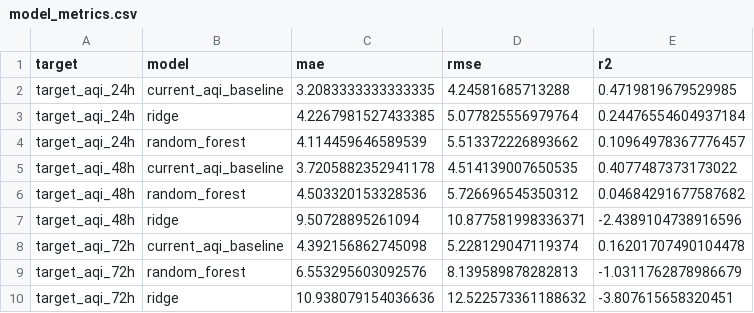
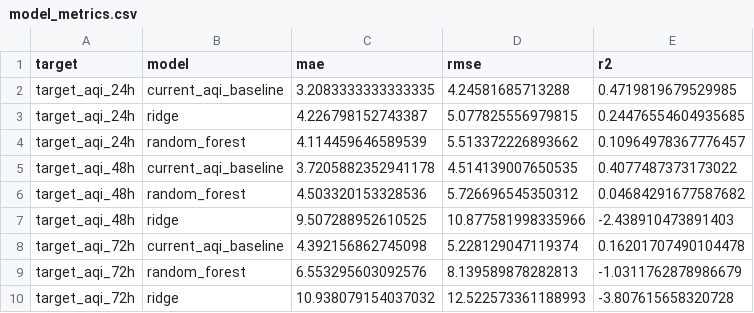
Before and after one commit to khizerrizvi12/Pearls-AQI-Predictor, a CSV file: data/processed/model_metrics.csv, drawn as a sheet.

```diff
--- a/data/processed/model_metrics.csv
+++ b/data/processed/model_metrics.csv
@@ -2,3 +2,3 @@ target,model,mae,rmse,r2
 target_aqi_24h,current_aqi_baseline,3.2083333333333335,4.24581685713288,0.4719819679529985
-target_aqi_24h,ridge,4.2267981527433385,5.077825556979764,0.24476554604937184
+target_aqi_24h,ridge,4.226798152743387,5.077825556979815,0.24476554604935685
 target_aqi_24h,random_forest,4.114459646589539,5.513372226893662,0.10964978367776457
@@ -6,5 +6,5 @@ target_aqi_48h,current_aqi_baseline,3.7205882352941178,4.514139007650535,0.40774
 target_aqi_48h,random_forest,4.503320153328536,5.726696545350312,0.04684291677587682
-target_aqi_48h,ridge,9.50728895261094,10.877581998336371,-2.4389104738916596
+target_aqi_48h,ridge,9.507288952610525,10.877581998335966,-2.438910473891403
 target_aqi_72h,current_aqi_baseline,4.392156862745098,5.228129047119374,0.16201707490104478
 target_aqi_72h,random_forest,6.553295603092576,8.139589878282813,-1.0311762878986679
-target_aqi_72h,ridge,10.938079154036636,12.522573361188632,-3.807615658320451
+target_aqi_72h,ridge,10.938079154037032,12.522573361188993,-3.807615658320728
```
